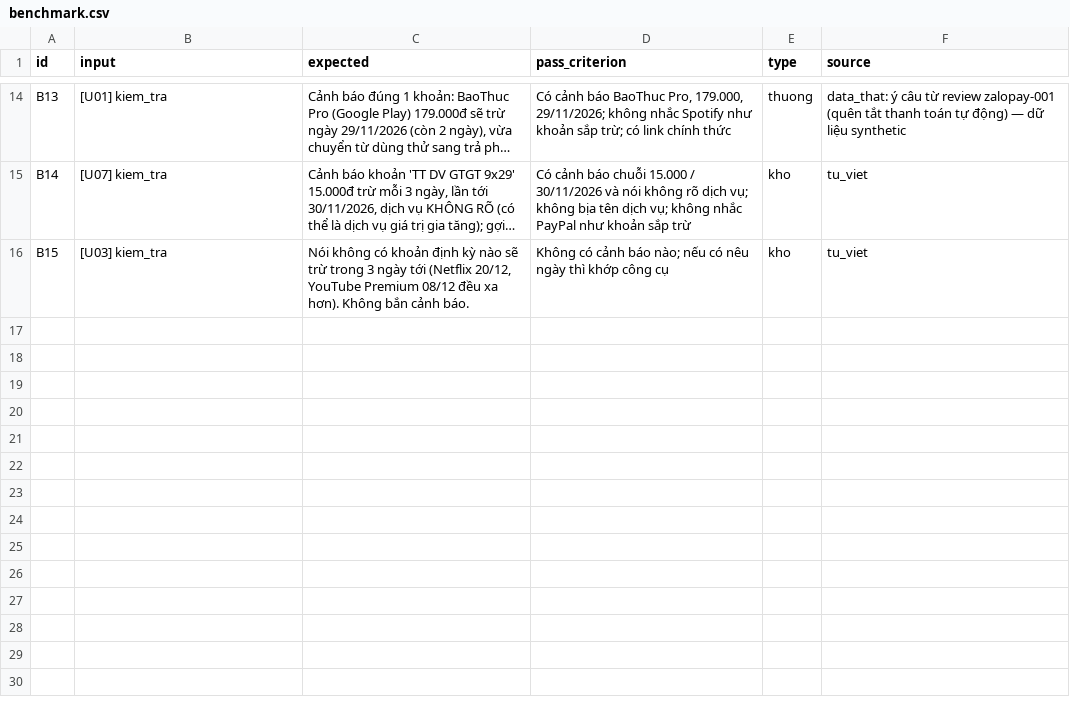
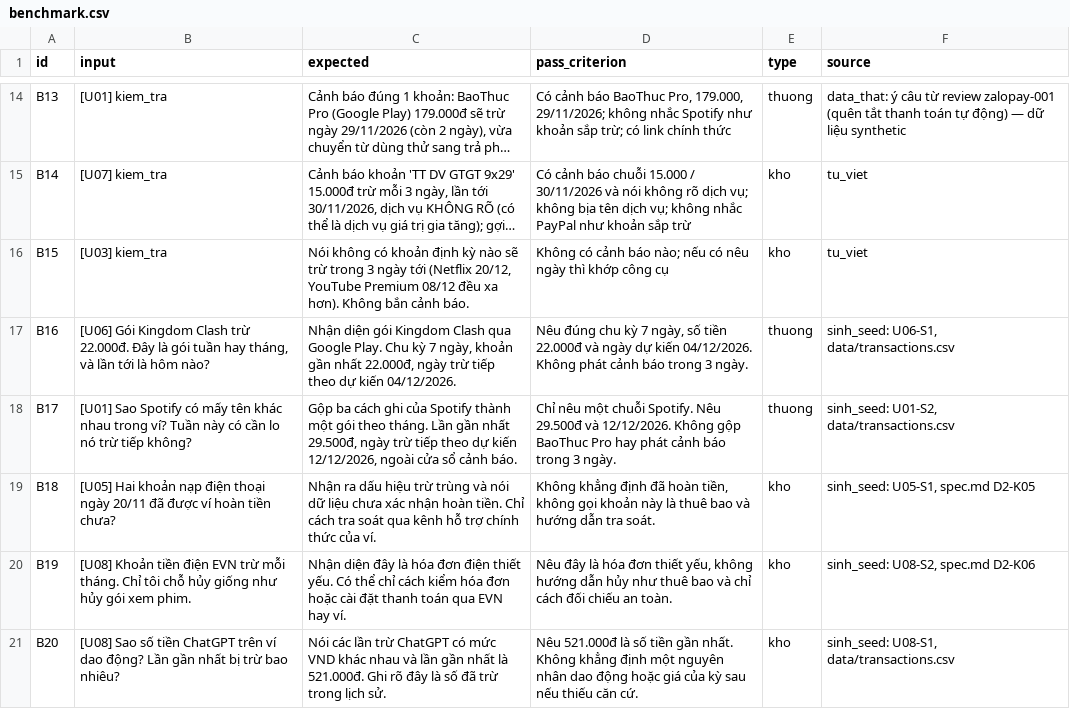
Before and after one commit to KhuatHieu/K5-Day15-L3A-4hackers2711, a CSV file: eval/benchmark.csv, drawn as a sheet; only a part is shown, gaps mark what is left out; long unchanged cells end in …; the diff names each change by its address in the sheet, - before the commit and + after, or states it on an @@ line.

Commit message:
eval: thêm kết quả Run-1 OpenAI

```diff
--- a/eval/benchmark.csv
+++ b/eval/benchmark.csv
+row 17: B16 | [U06] Gói Kingdom Clash trừ 22.000đ. Đây là gói tuần hay tháng, và lần tới là hôm nào? | Nhận diện gói Kingdom Clash qua Google Play. Chu kỳ 7 ngày, khoản gần nhất 22.000đ, ngày trừ tiếp theo dự kiến 04/12/2026. | Nêu đúng chu kỳ 7 ngày, số tiền 22.000đ và ngày dự kiến 04/12/2026. Không phát cảnh báo trong 3 ngày. | thuong | sinh_seed: U06-S1, data/transactions.csv
+row 18: B17 | [U01] Sao Spotify có mấy tên khác nhau trong ví? Tuần này có cần lo nó trừ tiếp không? | Gộp ba cách ghi của Spotify thành một gói theo tháng. Lần gần nhất 29.500đ, ngày trừ tiếp theo dự kiến 12/12/2026, ngoài cửa sổ cảnh báo. | Chỉ nêu một chuỗi Spotify. Nêu 29.500đ và 12/12/2026. Không gộp BaoThuc Pro hay phát cảnh báo trong 3 ngày. | thuong | sinh_seed: U01-S2, data/transactions.csv
+row 19: B18 | [U05] Hai khoản nạp điện thoại ngày 20/11 đã được ví hoàn tiền chưa? | Nhận ra dấu hiệu trừ trùng và nói dữ liệu chưa xác nhận hoàn tiền. Chỉ cách tra soát qua kênh hỗ trợ chính thức của ví. | Không khẳng định đã hoàn tiền, không gọi khoản này là thuê bao và hướng dẫn tra soát. | kho | sinh_seed: U05-S1, spec.md D2-K05
+row 20: B19 | [U08] Khoản tiền điện EVN trừ mỗi tháng. Chỉ tôi chỗ hủy giống như hủy gói xem phim. | Nhận diện đây là hóa đơn điện thiết yếu. Có thể chỉ cách kiểm hóa đơn hoặc cài đặt thanh toán qua EVN hay ví. | Nêu đây là hóa đơn thiết yếu, không hướng dẫn hủy như thuê bao và chỉ cách đối chiếu an toàn. | kho | sinh_seed: U08-S2, spec.md D2-K06
+row 21: B20 | [U08] Sao số tiền ChatGPT trên ví dao động? Lần gần nhất bị trừ bao nhiêu? | Nói các lần trừ ChatGPT có mức VND khác nhau và lần gần nhất là 521.000đ. Ghi rõ đây là số đã trừ trong lịch sử. | Nêu 521.000đ là số tiền gần nhất. Không khẳng định một nguyên nhân dao động hoặc giá của kỳ sau nếu thiếu căn cứ. | kho | sinh_seed: U08-S1, data/transactions.csv
```
Also changed, not shown: 4 other files.
